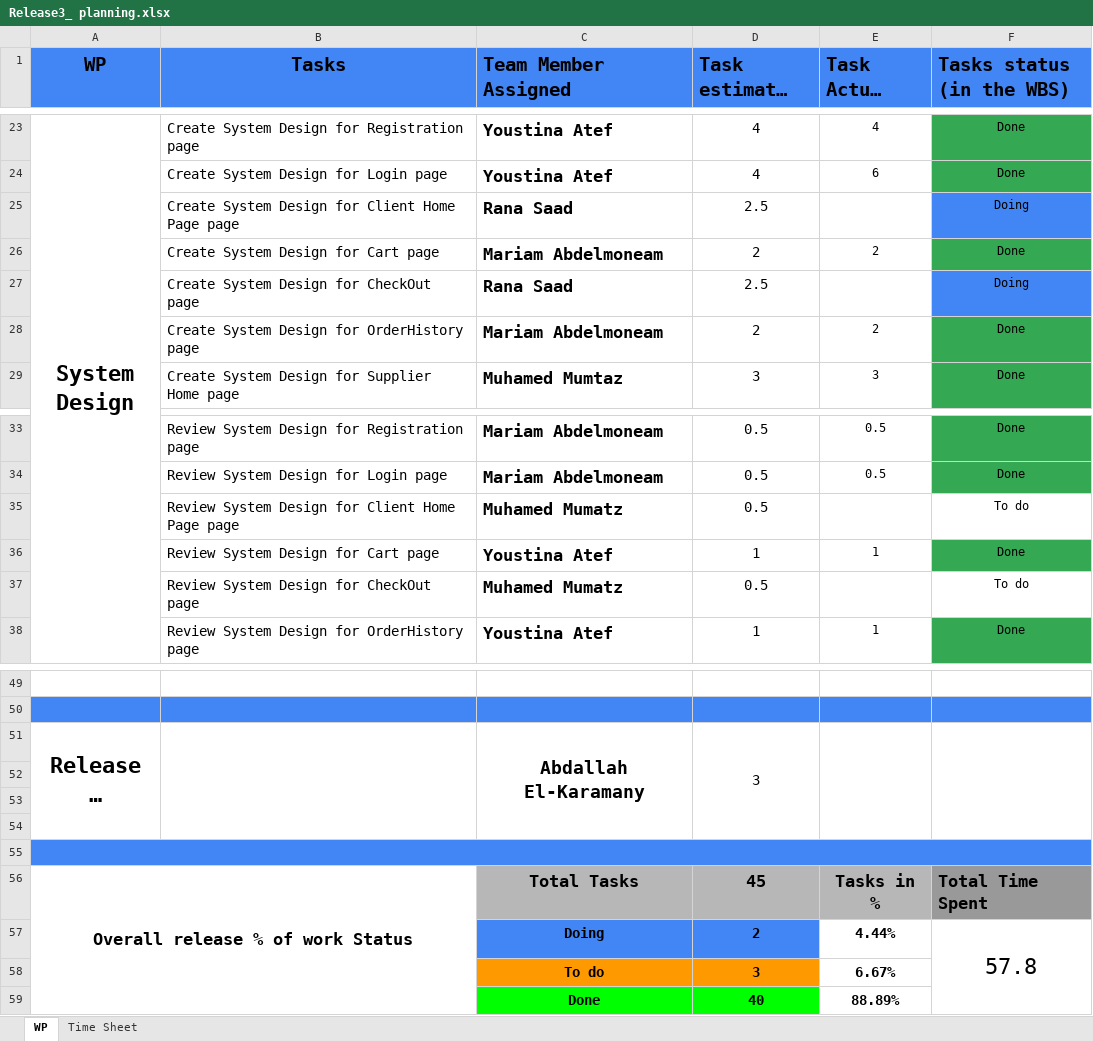
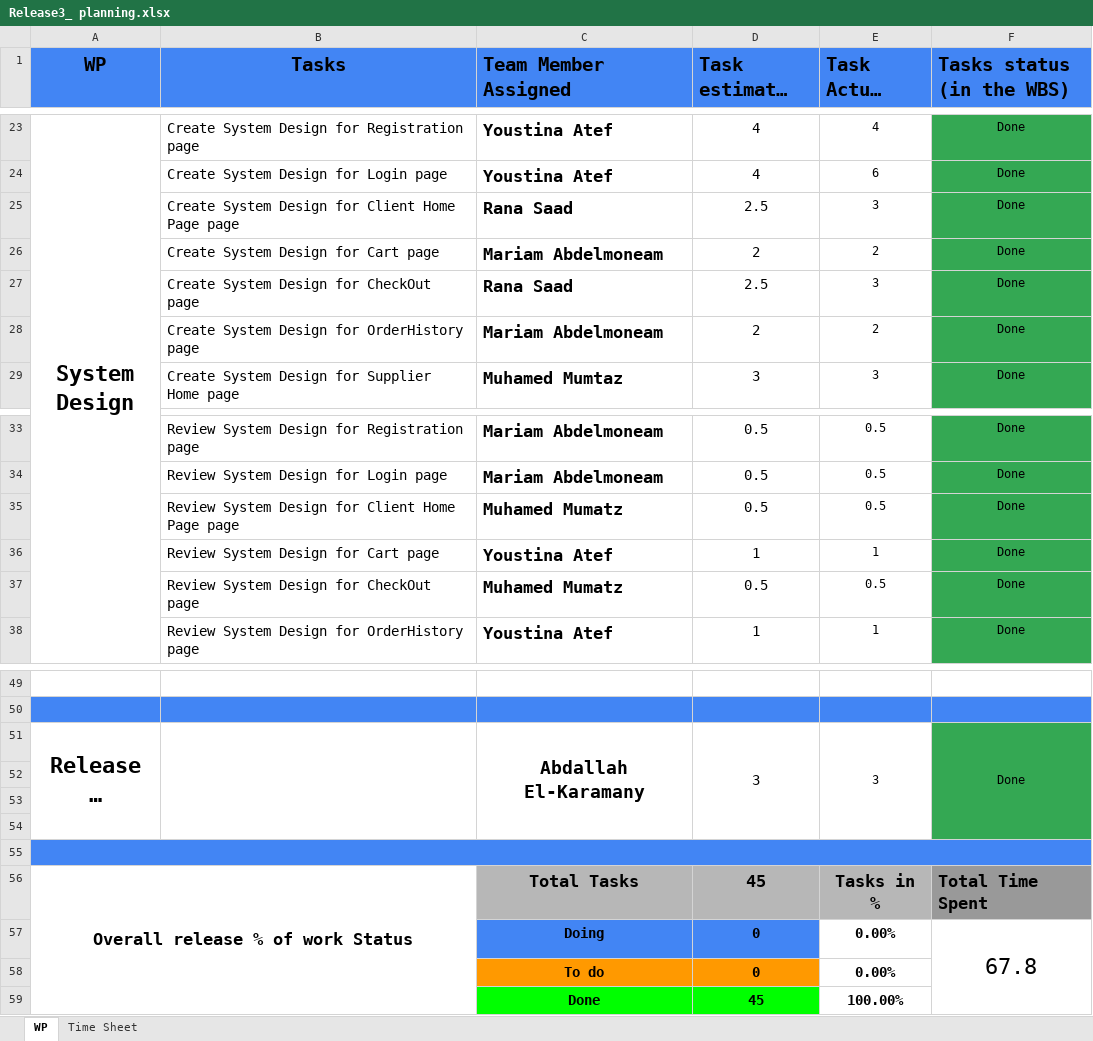
Before and after one commit to abdallahEl-Karamany/Online-Mobile-Store-WebSite, an Excel workbook: Release Planning/Release3_ planning.xlsx, sheet WP, drawn as a sheet; only a part is shown, gaps mark what is left out; long unchanged cells end in …; values as stored, in another font and other column widths than the file's, no borders; removed rows and columns are numbered as before the commit, all else as after; the diff names each change by its address in the sheet, - before the commit and + after, or states it on an @@ line.

Commit message:
Doc: updated task status and Actual Hours for Release 4 planning task

```diff
--- a/Release Planning/Release3_ planning.xlsx (sheet WP)
+++ b/Release Planning/Release3_ planning.xlsx (sheet WP)
-E25 (Task Actual hours): (empty)
+E25 (Task Actual hours): 3
-F25 (Tasks status (in the WBS)): Doing
+F25 (Tasks status (in the WBS)): Done
-F25 fill: #4285F4
+F25 fill: #34A853
-E27 (Task Actual hours): (empty)
+E27 (Task Actual hours): 3
-F27 (Tasks status (in the WBS)): Doing
+F27 (Tasks status (in the WBS)): Done
-F27 fill: #4285F4
+F27 fill: #34A853
-E35 (Task Actual hours): (empty)
+E35 (Task Actual hours): 0.5
-F35 (Tasks status (in the WBS)): To do
+F35 (Tasks status (in the WBS)): Done
-F35 fill: none
+F35 fill: #34A853
-E37 (Task Actual hours): (empty)
+E37 (Task Actual hours): 0.5
-F37 (Tasks status (in the WBS)): To do
+F37 (Tasks status (in the WBS)): Done
-F37 fill: none
+F37 fill: #34A853
-E51 (Task Actual hours): (empty)
+E51 (Task Actual hours): 3
-F51 (Tasks status (in the WBS)): (empty)
+F51 (Tasks status (in the WBS)): Done
-F51:F54 fill: none
+F51:F54 fill: #34A853
-row 57:  |  | Doing | 2 | 4.44% | 57.8
-row 58:  |  | To do | 3 | 6.67%
-row 59:  |  | Done | 40 | 88.89%
+row 57:  |  | Doing | 0 | 0.00% | 67.8
+row 58:  |  | To do | 0 | 0.00%
+row 59:  |  | Done | 45 | 100.00%
```
Also changed, not shown: sheet Time Sheet.
